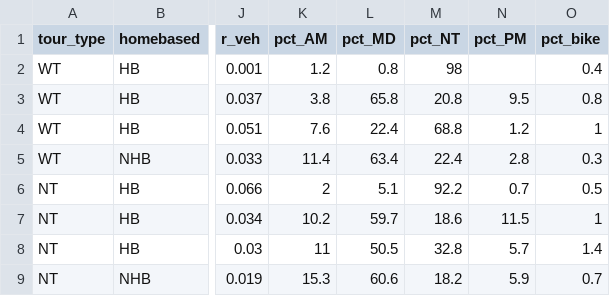
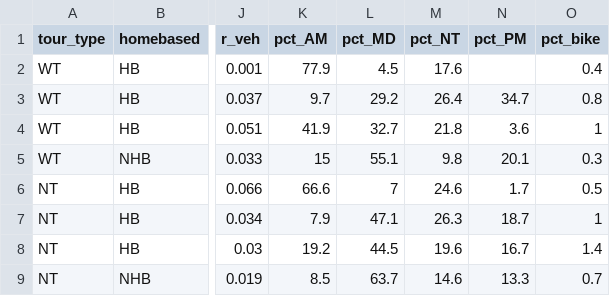
Before and after one commit to Triangle-Modeling-and-Analytics/TRMG2, a CSV file: docs/data/output/survey_processing/eda_scheme2.csv, drawn as a sheet; only a part is shown, gaps mark what is left out; the diff names each change by its address in the sheet, - before the commit and + after, or states it on an @@ line.

```diff
--- a/docs/data/output/survey_processing/eda_scheme2.csv
+++ b/docs/data/output/survey_processing/eda_scheme2.csv
-K2 (pct_AM): 1.2
+K2 (pct_AM): 77.9
-L2 (pct_MD): 0.8
+L2 (pct_MD): 4.5
-M2 (pct_NT): 98
+M2 (pct_NT): 17.6
-K3 (pct_AM): 3.8
+K3 (pct_AM): 9.7
-L3 (pct_MD): 65.8
+L3 (pct_MD): 29.2
-M3 (pct_NT): 20.8
+M3 (pct_NT): 26.4
-N3 (pct_PM): 9.5
+N3 (pct_PM): 34.7
-K4 (pct_AM): 7.6
+K4 (pct_AM): 41.9
-L4 (pct_MD): 22.4
+L4 (pct_MD): 32.7
-M4 (pct_NT): 68.8
+M4 (pct_NT): 21.8
-N4 (pct_PM): 1.2
+N4 (pct_PM): 3.6
-K5 (pct_AM): 11.4
+K5 (pct_AM): 15
-L5 (pct_MD): 63.4
+L5 (pct_MD): 55.1
-M5 (pct_NT): 22.4
+M5 (pct_NT): 9.8
-N5 (pct_PM): 2.8
+N5 (pct_PM): 20.1
-K6 (pct_AM): 2
+K6 (pct_AM): 66.6
-L6 (pct_MD): 5.1
+L6 (pct_MD): 7
-M6 (pct_NT): 92.2
+M6 (pct_NT): 24.6
-N6 (pct_PM): 0.7
+N6 (pct_PM): 1.7
-K7 (pct_AM): 10.2
+K7 (pct_AM): 7.9
-L7 (pct_MD): 59.7
+L7 (pct_MD): 47.1
-M7 (pct_NT): 18.6
+M7 (pct_NT): 26.3
-N7 (pct_PM): 11.5
+N7 (pct_PM): 18.7
-K8 (pct_AM): 11
+K8 (pct_AM): 19.2
-L8 (pct_MD): 50.5
+L8 (pct_MD): 44.5
-M8 (pct_NT): 32.8
+M8 (pct_NT): 19.6
-N8 (pct_PM): 5.7
+N8 (pct_PM): 16.7
-K9 (pct_AM): 15.3
+K9 (pct_AM): 8.5
-L9 (pct_MD): 60.6
+L9 (pct_MD): 63.7
-M9 (pct_NT): 18.2
+M9 (pct_NT): 14.6
-N9 (pct_PM): 5.9
+N9 (pct_PM): 13.3
```
Also changed, not shown: docs/data/output/survey_processing/eda_scheme1.csv, docs/data/output/survey_processing/eda_scheme3.csv, 3 other files.
